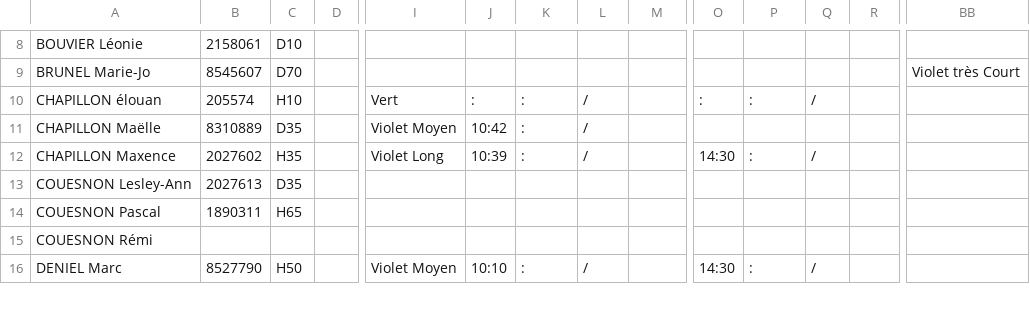
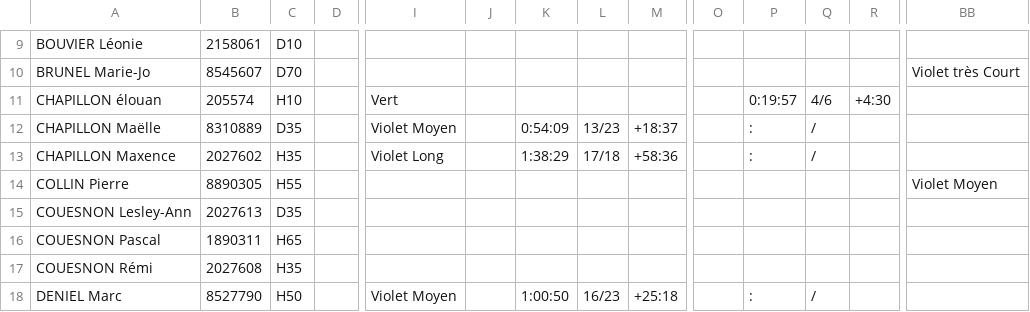
Before and after one commit to erikpier2/ycone_result_09, a CSV file: donnees.csv, drawn as a sheet; only a part is shown, gaps mark what is left out; addresses are those after the commit; rows hold the shown columns only; the diff covers the shown part only; the diff names each change by its address in the sheet, - before the commit and + after, or states it on an @@ line.

```diff
--- a/donnees.csv
+++ b/donnees.csv
-J11: :
+J11: (empty)
-K11: :
+K11: (empty)
-L11: /
+L11: (empty)
-O11: :
+O11: (empty)
-P11: :
+P11: 0:19:57
-Q11: /
+Q11: 4/6
-R11: (empty)
+R11: +4:30
-J12: 10:42
+J12: (empty)
-K12: :
+K12: 0:54:09
-L12: /
+L12: 13/23
-M12: (empty)
+M12: +18:37
-P12: (empty)
+P12: :
-Q12: (empty)
+Q12: /
-J13: 10:39
+J13: (empty)
-K13: :
+K13: 1:38:29
-L13: /
+L13: 17/18
-M13: (empty)
+M13: +58:36
-O13: 14:30
+O13: (empty)
+row 14: COLLIN Pierre | 8890305 | H55 |  |  |  |  |  |  |  |  |  |  | Violet Moyen
-B17: (empty)
+B17: 2027608
-C17: (empty)
+C17: H35
-J18: 10:10
+J18: (empty)
-K18: :
+K18: 1:00:50
-L18: /
+L18: 16/23
-M18: (empty)
+M18: +25:18
-O18: 14:30
+O18: (empty)
```
Also changed, not shown: 4 added rows and 65 edited cells elsewhere in this file.
